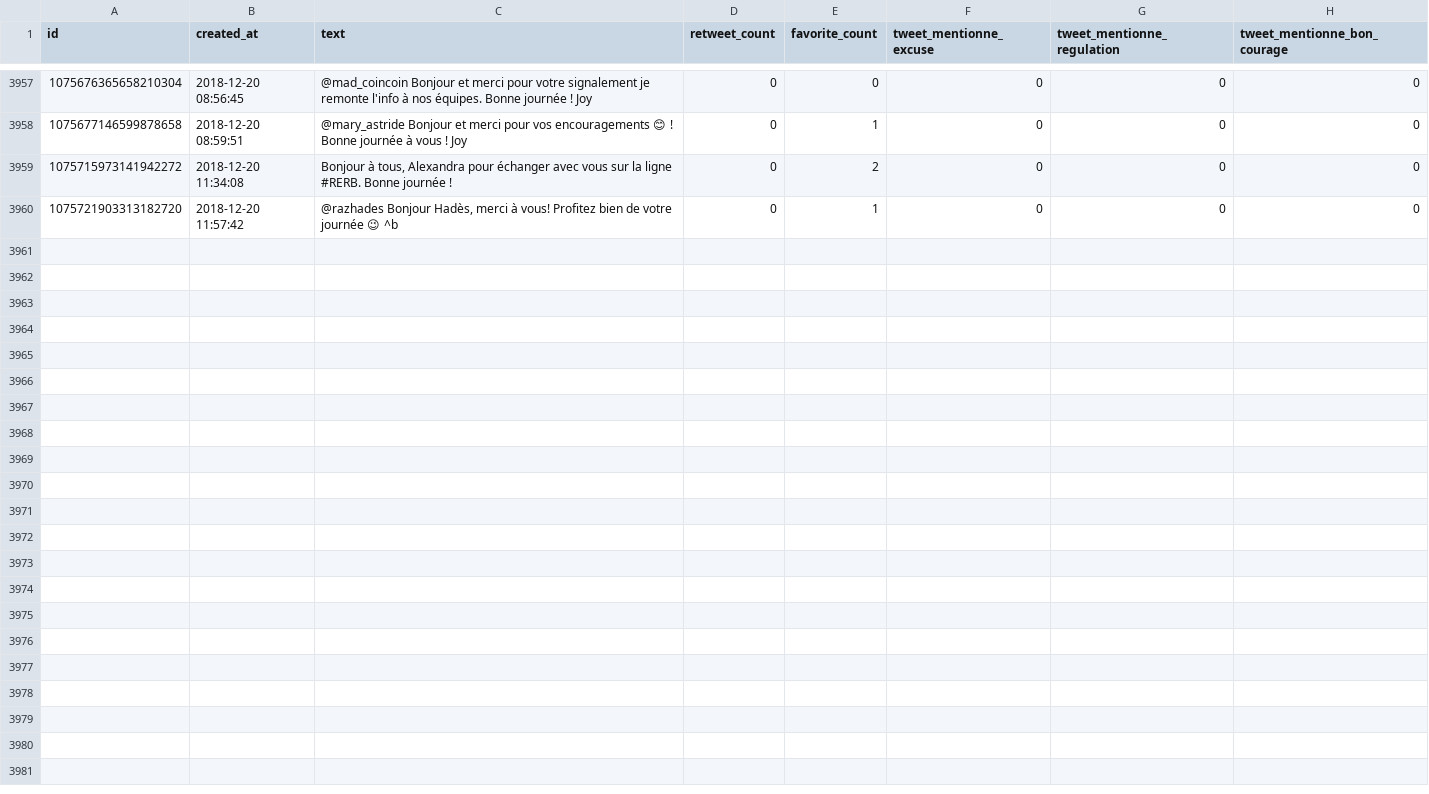
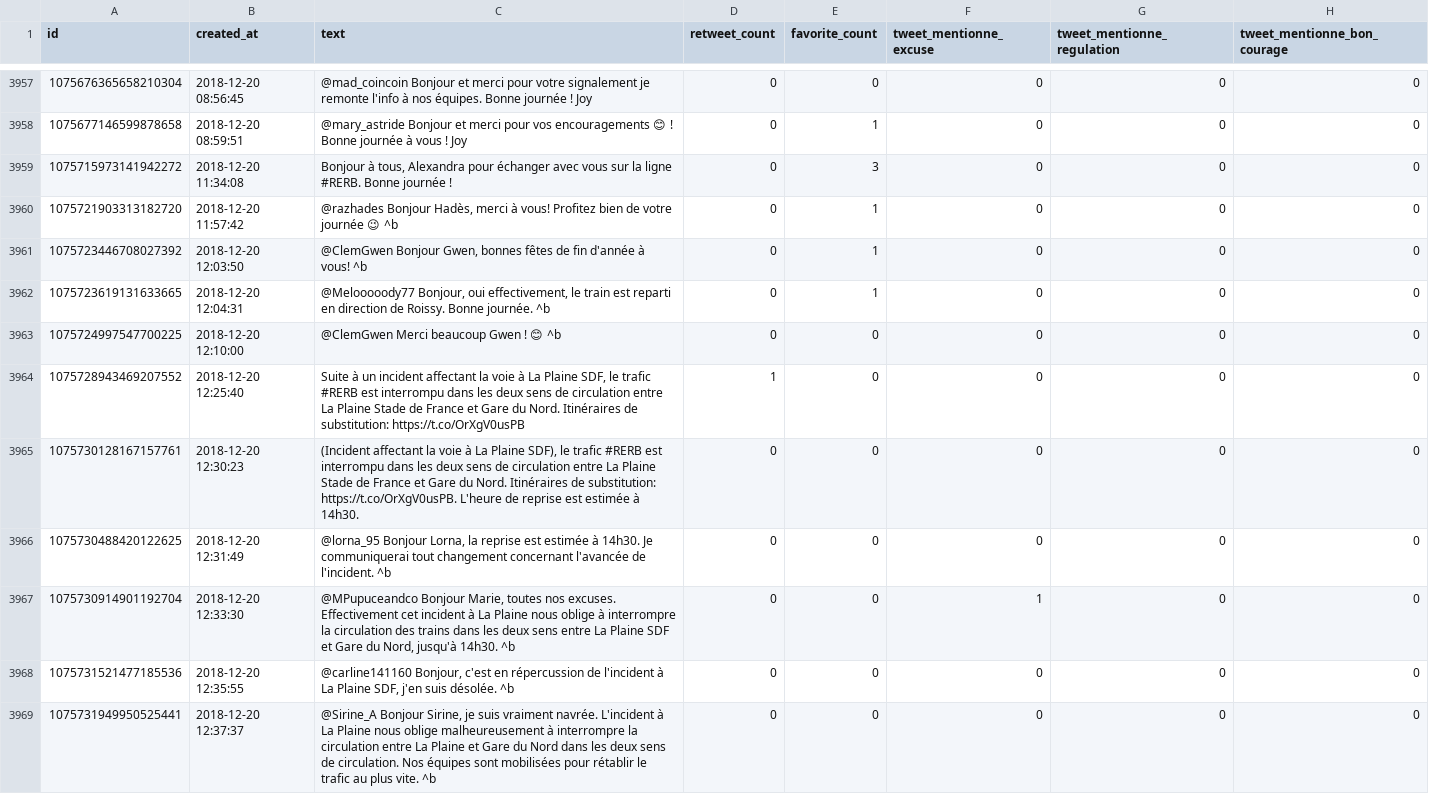
Before and after one commit to AntoineAugusti/tweets-rerb, a CSV file: tweets.csv, drawn as a sheet; only a part is shown, gaps mark what is left out; the diff covers the shown part only; the diff names each change by its address in the sheet, - before the commit and + after, or states it on an @@ line.

Commit message:
New tweets at 2018-12-20T13:00:33Z [skip ci]

```diff
--- a/tweets.csv
+++ b/tweets.csv
-E3959 (favorite_count): 2
+E3959 (favorite_count): 3
+row 3961: 1075723446708027392 | 2018-12-20 12:03:50 | @ClemGwen Bonjour Gwen, bonnes fêtes de fin d'année à vous! ^b | 0 | 1 | 0 | 0 | 0
+row 3962: 1075723619131633665 | 2018-12-20 12:04:31 | @Melooooody77 Bonjour, oui effectivement, le train est reparti en direction de Roissy. Bonne journée. ^b | 0 | 1 | 0 | 0 | 0
+row 3963: 1075724997547700225 | 2018-12-20 12:10:00 | @ClemGwen Merci beaucoup Gwen ! 😊 ^b | 0 | 0 | 0 | 0 | 0
+row 3964: 1075728943469207552 | 2018-12-20 12:25:40 | Suite à un incident affectant la voie à La Plaine SDF, le trafic #RERB est interrompu dans les deux sens de circulation entre La Plaine Stade de France et Gare du Nord. Itinéraires de substitution: https://t.co/OrXgV0usPB | 1 | 0 | 0 | 0 | 0
+row 3965: 1075730128167157761 | 2018-12-20 12:30:23 | (Incident affectant la voie à La Plaine SDF), le trafic #RERB est interrompu dans les deux sens de circulation entre La Plaine Stade de France et Gare du Nord. Itinéraires de substitution: https://t.co/OrXgV0usPB. L'heure de reprise est estimée à 14h30. | 0 | 0 | 0 | 0 | 0
+row 3966: 1075730488420122625 | 2018-12-20 12:31:49 | @lorna_95 Bonjour Lorna, la reprise est estimée à 14h30. Je communiquerai tout changement concernant l'avancée de l'incident. ^b | 0 | 0 | 0 | 0 | 0
+row 3967: 1075730914901192704 | 2018-12-20 12:33:30 | @MPupuceandco Bonjour Marie, toutes nos excuses. Effectivement cet incident à La Plaine nous oblige à interrompre la circulation des trains dans les deux sens entre La Plaine SDF et Gare du Nord, jusqu'à 14h30. ^b | 0 | 0 | 1 | 0 | 0
+row 3968: 1075731521477185536 | 2018-12-20 12:35:55 | @carline141160 Bonjour, c'est en répercussion de l'incident à La Plaine SDF, j'en suis désolée. ^b | 0 | 0 | 0 | 0 | 0
+row 3969: 1075731949950525441 | 2018-12-20 12:37:37 | @Sirine_A Bonjour Sirine, je suis vraiment navrée. L'incident à La Plaine nous oblige malheureusement à interrompre la circulation entre La Plaine et Gare du Nord dans les deux sens de circulation. Nos équipes sont mobilisées pour rétablir le trafic au plus vite. ^b | 0 | 0 | 0 | 0 | 0
```
Also changed, not shown: 10 added rows and 3 moved rows elsewhere in this file.
